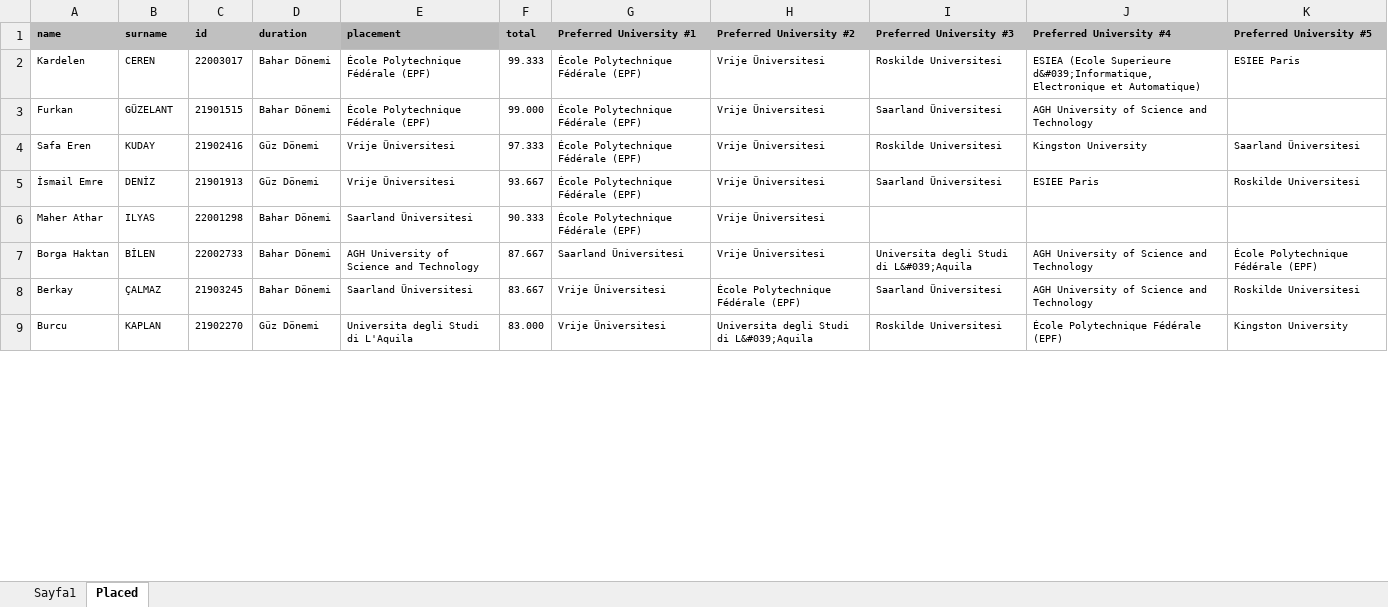
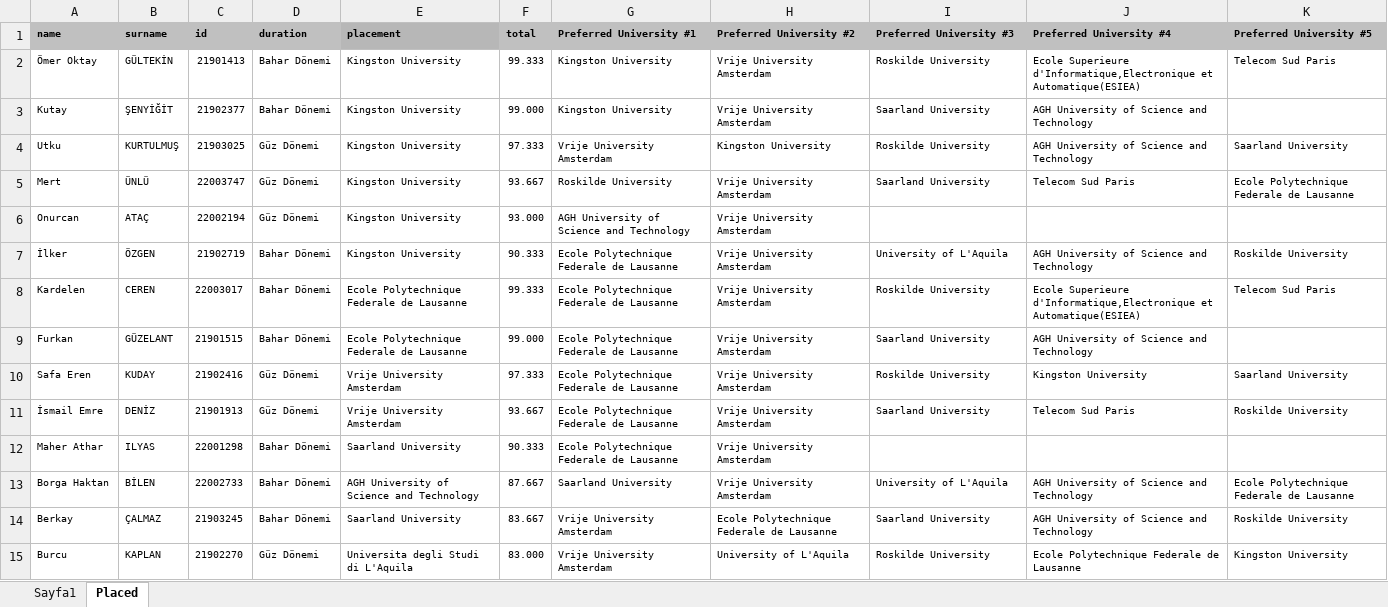
Before and after one commit to trelans/319-Project, an Excel workbook: server/public/uploads/applicantListsExcel.xlsx, sheet Placed, drawn as a sheet; only a part is shown; values as stored, in another font and other column widths than the file's, no borders; conditional formats not drawn; addresses are those after the commit; the diff covers the shown part only; the diff names each change by its address in the sheet, - before the commit and + after, or states it on an @@ line.

```diff
--- a/server/public/uploads/applicantListsExcel.xlsx (sheet Placed)
+++ b/server/public/uploads/applicantListsExcel.xlsx (sheet Placed)
+row 2: Ömer Oktay | GÜLTEKİN | 21901413 | Bahar Dönemi | Kingston University | 99.333 | Kingston University | Vrije University Amsterdam | Roskilde University | Ecole Superieure d'Informatique,Electronique et Automatique(ESIEA) | Telecom Sud Paris
+row 3: Kutay | ŞENYİĞİT | 21902377 | Bahar Dönemi | Kingston University | 99.000 | Kingston University | Vrije University Amsterdam | Saarland University | AGH University of Science and Technology
+row 4: Utku | KURTULMUŞ | 21903025 | Güz Dönemi | Kingston University | 97.333 | Vrije University Amsterdam | Kingston University | Roskilde University | AGH University of Science and Technology | Saarland University
+row 5: Mert | ÜNLÜ | 22003747 | Güz Dönemi | Kingston University | 93.667 | Roskilde University | Vrije University Amsterdam | Saarland University | Telecom Sud Paris | Ecole Polytechnique Federale de Lausanne
+row 6: Onurcan | ATAÇ | 22002194 | Güz Dönemi | Kingston University | 93.000 | AGH University of Science and Technology | Vrije University Amsterdam
+row 7: İlker | ÖZGEN | 21902719 | Bahar Dönemi | Kingston University | 90.333 | Ecole Polytechnique Federale de Lausanne | Vrije University Amsterdam | University of L'Aquila | AGH University of Science and Technology | Roskilde University
-E8:E9 (placement): École Polytechnique Fédérale (EPF)
+E8:E9 (placement): Ecole Polytechnique Federale de Lausanne
-G8:G12 (Preferred University #1): École Polytechnique Fédérale (EPF)
+G8:G12 (Preferred University #1): Ecole Polytechnique Federale de Lausanne
-H8:H13 (Preferred University #2): Vrije Üniversitesi
+H8:H13 (Preferred University #2): Vrije University Amsterdam
-I8 (Preferred University #3): Roskilde Universitesi
+I8 (Preferred University #3): Roskilde University
-J8 (Preferred University #4): ESIEA (Ecole Superieure d&#039;Informatique, Electronique et Automatique)
+J8 (Preferred University #4): Ecole Superieure d'Informatique,Electronique et Automatique(ESIEA)
-K8 (Preferred University #5): ESIEE Paris
+K8 (Preferred University #5): Telecom Sud Paris
-I9 (Preferred University #3): Saarland Üniversitesi
+I9 (Preferred University #3): Saarland University
-E10:E11 (placement): Vrije Üniversitesi
+E10:E11 (placement): Vrije University Amsterdam
-I10 (Preferred University #3): Roskilde Universitesi
+I10 (Preferred University #3): Roskilde University
-K10 (Preferred University #5): Saarland Üniversitesi
+K10 (Preferred University #5): Saarland University
-I11 (Preferred University #3): Saarland Üniversitesi
+I11 (Preferred University #3): Saarland University
-J11 (Preferred University #4): ESIEE Paris
+J11 (Preferred University #4): Telecom Sud Paris
-K11 (Preferred University #5): Roskilde Universitesi
+K11 (Preferred University #5): Roskilde University
-E12 (placement): Saarland Üniversitesi
+E12 (placement): Saarland University
-G13 (Preferred University #1): Saarland Üniversitesi
+G13 (Preferred University #1): Saarland University
-I13 (Preferred University #3): Universita degli Studi di L&#039;Aquila
+I13 (Preferred University #3): University of L'Aquila
-K13 (Preferred University #5): École Polytechnique Fédérale (EPF)
+K13 (Preferred University #5): Ecole Polytechnique Federale de Lausanne
-E14 (placement): Saarland Üniversitesi
+E14 (placement): Saarland University
-G14:G15 (Preferred University #1): Vrije Üniversitesi
+G14:G15 (Preferred University #1): Vrije University Amsterdam
-H14 (Preferred University #2): École Polytechnique Fédérale (EPF)
+H14 (Preferred University #2): Ecole Polytechnique Federale de Lausanne
-I14 (Preferred University #3): Saarland Üniversitesi
+I14 (Preferred University #3): Saarland University
-K14 (Preferred University #5): Roskilde Universitesi
+K14 (Preferred University #5): Roskilde University
-H15 (Preferred University #2): Universita degli Studi di L&#039;Aquila
+H15 (Preferred University #2): University of L'Aquila
-I15 (Preferred University #3): Roskilde Universitesi
+I15 (Preferred University #3): Roskilde University
-J15 (Preferred University #4): École Polytechnique Fédérale (EPF)
+J15 (Preferred University #4): Ecole Polytechnique Federale de Lausanne
```
Also changed, not shown: 67 edited cells elsewhere in this sheet, sheet Sayfa1, server/public/uploads/previouslyAcceptedCoursesExcel.xlsx, 14 other files.
